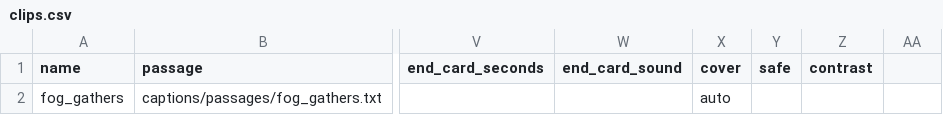
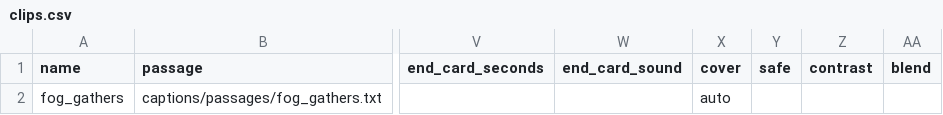
Before and after one commit to hbb4/time_lapse, a CSV file: captions/clips.csv, drawn as a sheet; only a part is shown, gaps mark what is left out; the diff names each change by its address in the sheet, - before the commit and + after, or states it on an @@ line.

```diff
--- a/captions/clips.csv
+++ b/captions/clips.csv
-AA1: (empty)
+AA1: blend
```
Also changed, not shown: 4 other files.
